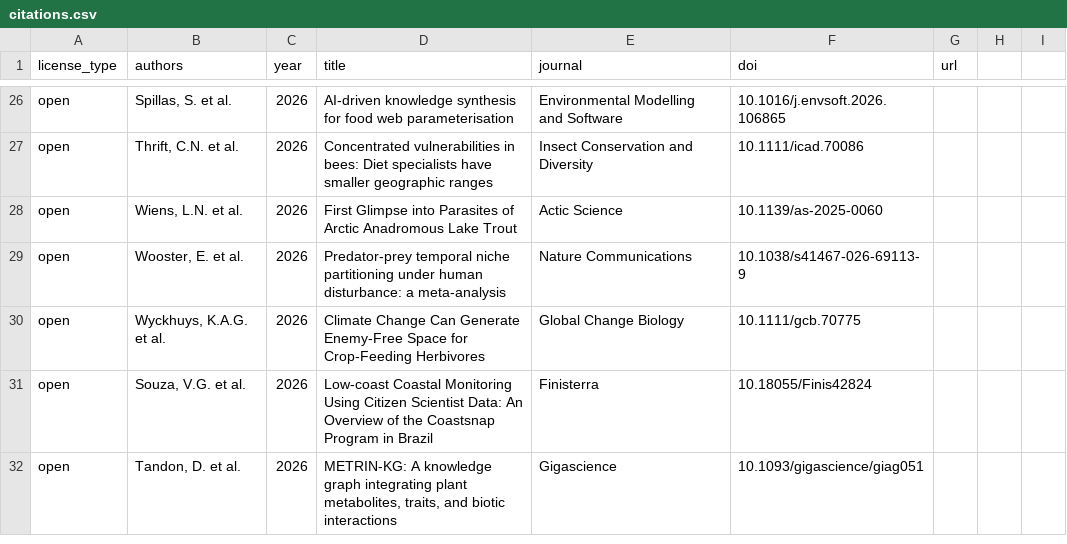
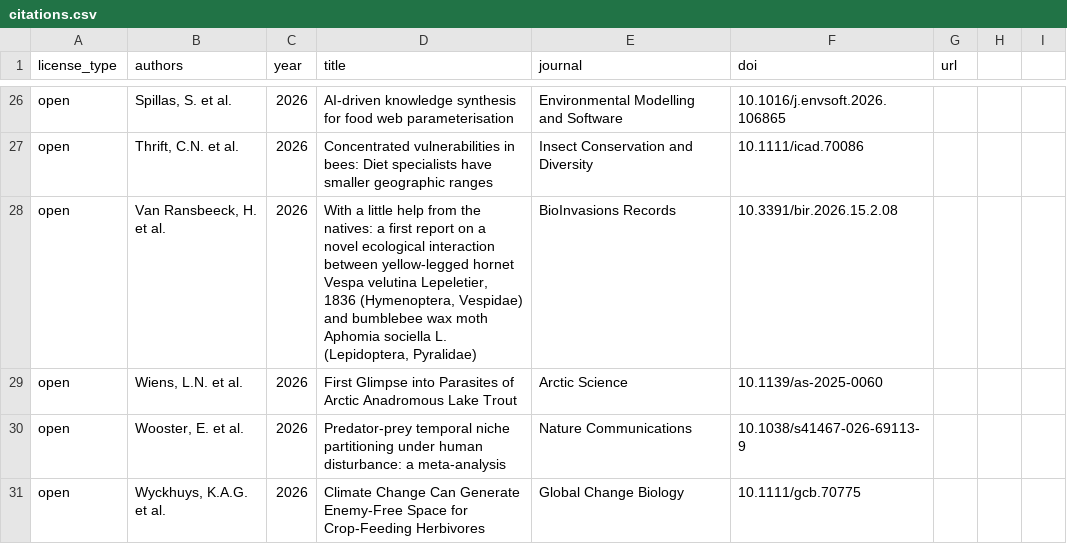
Before and after one commit to globalbioticinteractions/globalbioticinteractions.github.io, a CSV file: _data/citations.csv, drawn as a sheet; only a part is shown, gaps mark what is left out; the shorter side is filled out with more unchanged rows.

Commit message:
add citation to Van Ransbeeck H, Hillaert J, Cox K, Vrancken T, Strubbe D, Burbui G, Cini A, Bordoni A, de Graaf DC, Bonte D, Adriaens T (2026) With a little help from the natives: a first report on a novel ecological interaction between yellowlegged hornet Vespa velutina Lepeletier, 1836 (Hymenoptera, Vespidae) and bumblebee wax moth Aphomia sociella L. (Lepidoptera, Pyralidae). BioInvasions Records 15(2): 311–324, https://doi.org/10.3391/bir.2026.15.2.0

```diff
--- a/_data/citations.csv
+++ b/_data/citations.csv
@@ -27,3 +27,4 @@ open,"Spillas, S. et al.",2026,"AI-driven knowledge synthesis for food web param
 open,"Thrift, C.N. et al.",2026,Concentrated vulnerabilities in bees: Diet specialists have smaller geographic ranges,Insect Conservation and Diversity,10.1111/icad.70086,,,
-open,"Wiens, L.N. et al.",2026,"First Glimpse into Parasites of Arctic Anadromous Lake Trout",Actic Science,10.1139/as-2025-0060,,,
+open,"Van Ransbeeck, H. et al.",2026,"With a little help from the natives: a first report on a novel ecological interaction between yellow-legged hornet Vespa velutina Lepeletier, 1836 (Hymenoptera, Vespidae) and bumblebee wax moth Aphomia sociella L. (Lepidoptera, Pyralidae)",BioInvasions Records,10.3391/bir.2026.15.2.08,,,
+open,"Wiens, L.N. et al.",2026,"First Glimpse into Parasites of Arctic Anadromous Lake Trout",Arctic Science,10.1139/as-2025-0060,,,
 open,"Wooster, E. et al.",2026,"Predator-prey temporal niche partitioning under human disturbance: a meta-analysis",Nature Communications,10.1038/s41467-026-69113-9,,,
```
